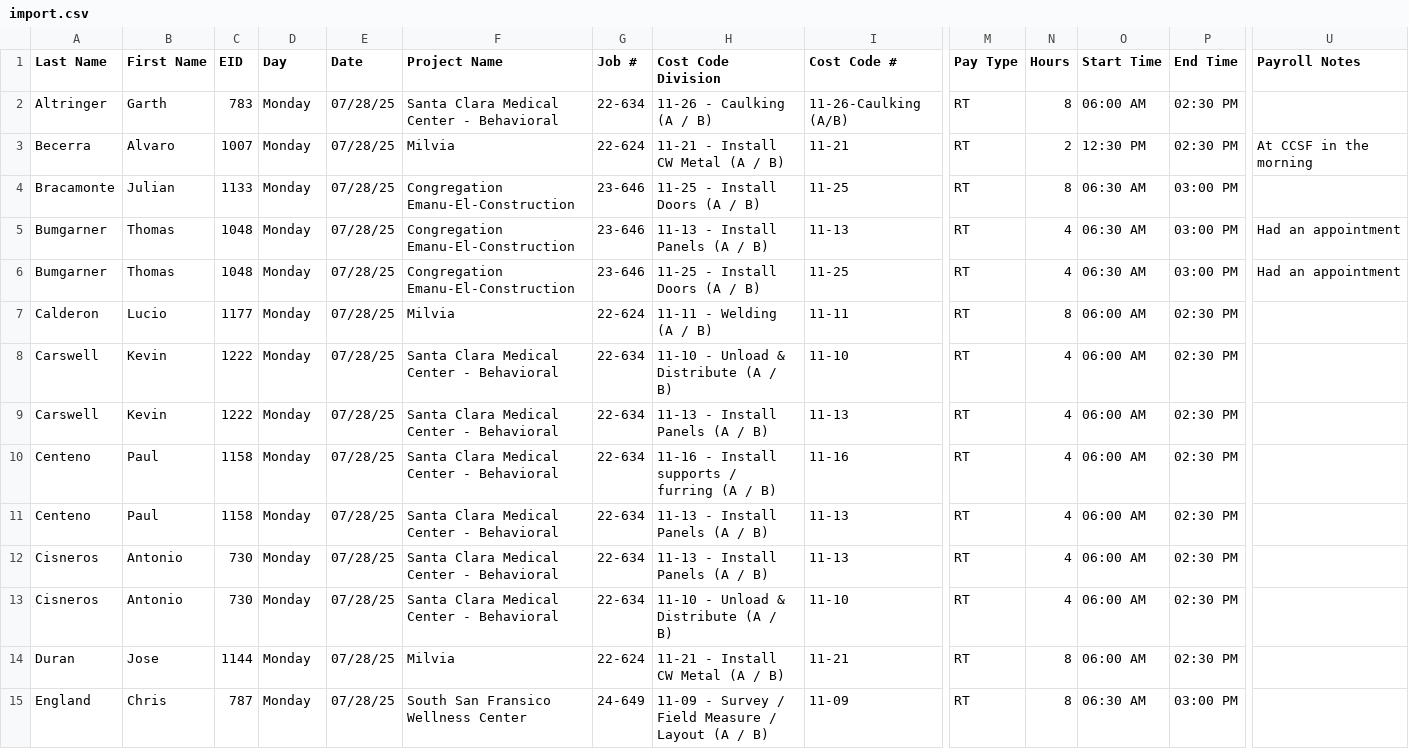
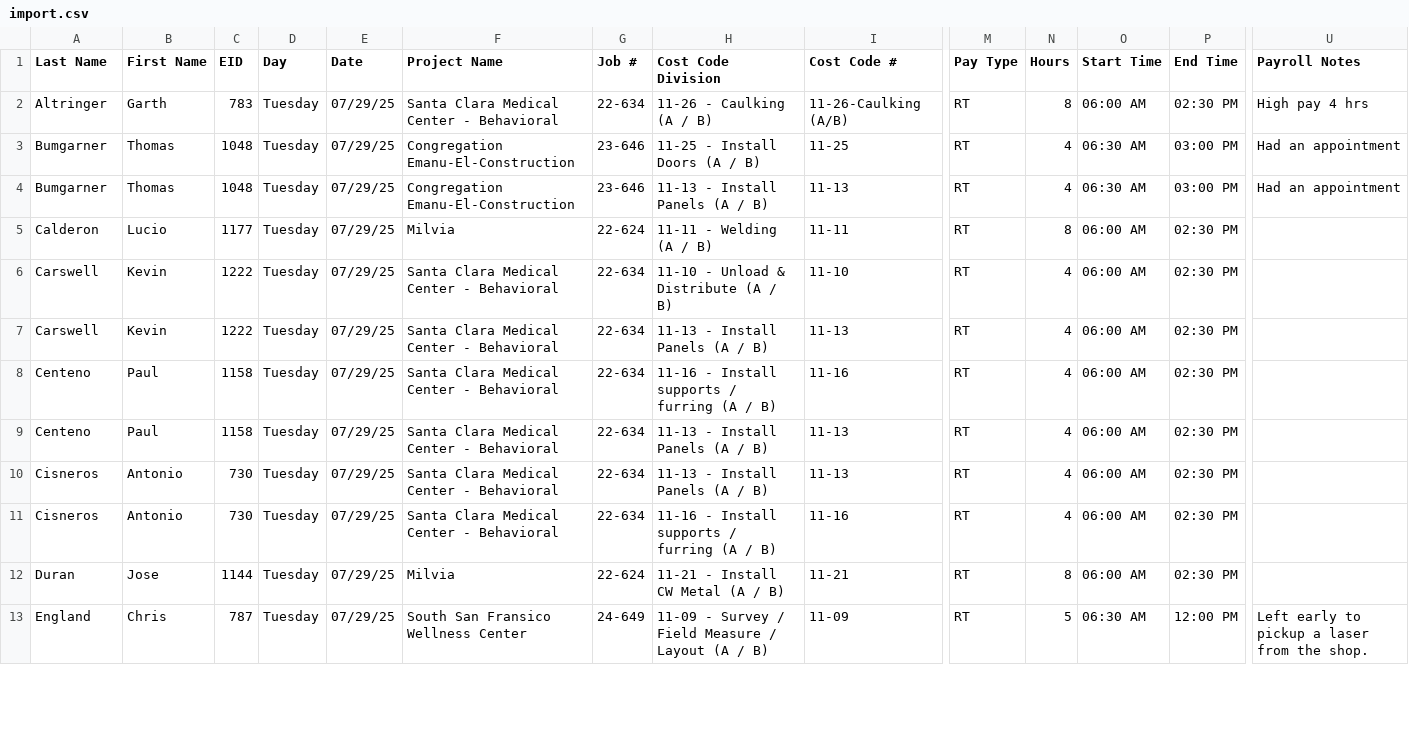
Before and after one commit to putska/Invoicer, a CSV file: public/import.csv, drawn as a sheet; only a part is shown, gaps mark what is left out; removed rows and columns are numbered as before the commit, all else as after; rows hold the shown columns only; the diff covers the shown part only; the diff names each change by its address in the sheet, - before the commit and + after, or states it on an @@ line.

```diff
--- a/public/import.csv
+++ b/public/import.csv
-D2 (Day): Monday
+D2 (Day): Tuesday
-E2 (Date): 07/28/25
+E2 (Date): 07/29/25
-U2 (Payroll Notes): (empty)
+U2 (Payroll Notes): High pay 4 hrs
-row 3: Becerra | Alvaro | 1007 | Monday | 07/28/25 | Milvia | 22-624 | 11-21 - Install CW Metal (A / B) | 11-21 | RT | 2 | 12:30 PM | 02:30 PM | At CCSF in the morning
-row 4: Bracamonte | Julian | 1133 | Monday | 07/28/25 | Congregation Emanu-El-Construction | 23-646 | 11-25 - Install Doors (A / B) | 11-25 | RT | 8 | 06:30 AM | 03:00 PM
-D3:D13 (Day): Monday
+D3:D13 (Day): Tuesday
-E3:E13 (Date): 07/28/25
+E3:E13 (Date): 07/29/25
-H3 (Cost Code Division): 11-13 - Install Panels (A / B)
+H3 (Cost Code Division): 11-25 - Install Doors (A / B)
-I3 (Cost Code #): 11-13
+I3 (Cost Code #): 11-25
-H4 (Cost Code Division): 11-25 - Install Doors (A / B)
+H4 (Cost Code Division): 11-13 - Install Panels (A / B)
-I4 (Cost Code #): 11-25
+I4 (Cost Code #): 11-13
-H11 (Cost Code Division): 11-10 - Unload & Distribute (A / B)
+H11 (Cost Code Division): 11-16 - Install supports / furring (A / B)
-I11 (Cost Code #): 11-10
+I11 (Cost Code #): 11-16
-N13 (Hours): 8
+N13 (Hours): 5
-P13 (End Time): 03:00 PM
+P13 (End Time): 12:00 PM
-U13 (Payroll Notes): (empty)
+U13 (Payroll Notes): Left early to pickup a laser from the shop.
```
Also changed, not shown: 2 removed rows and 61 edited cells elsewhere in this file, 1 other file.
